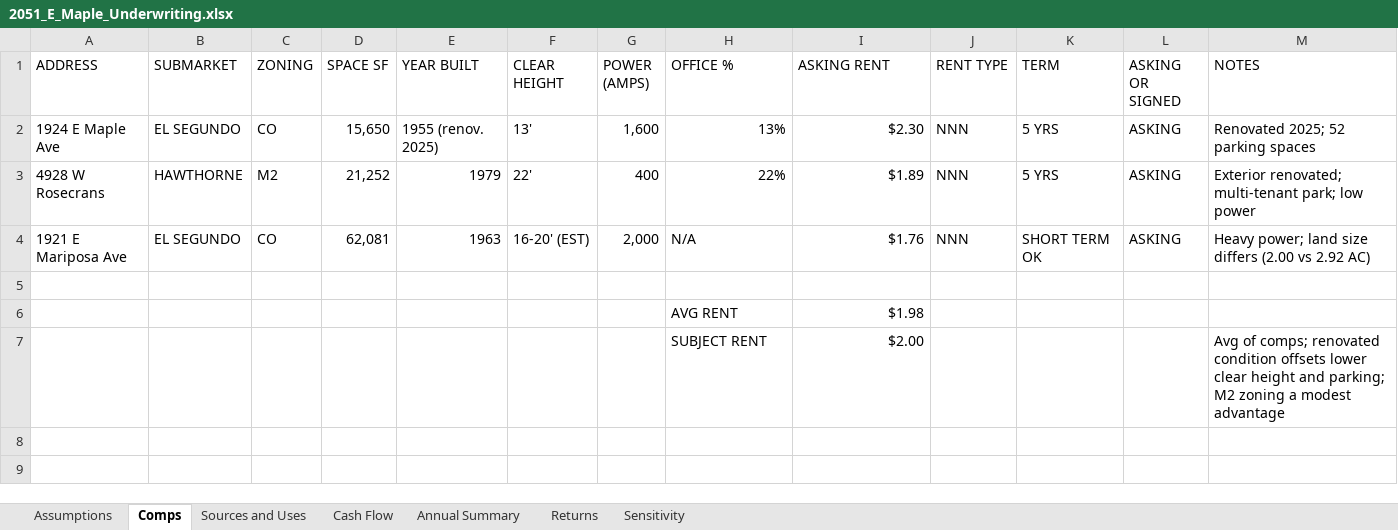
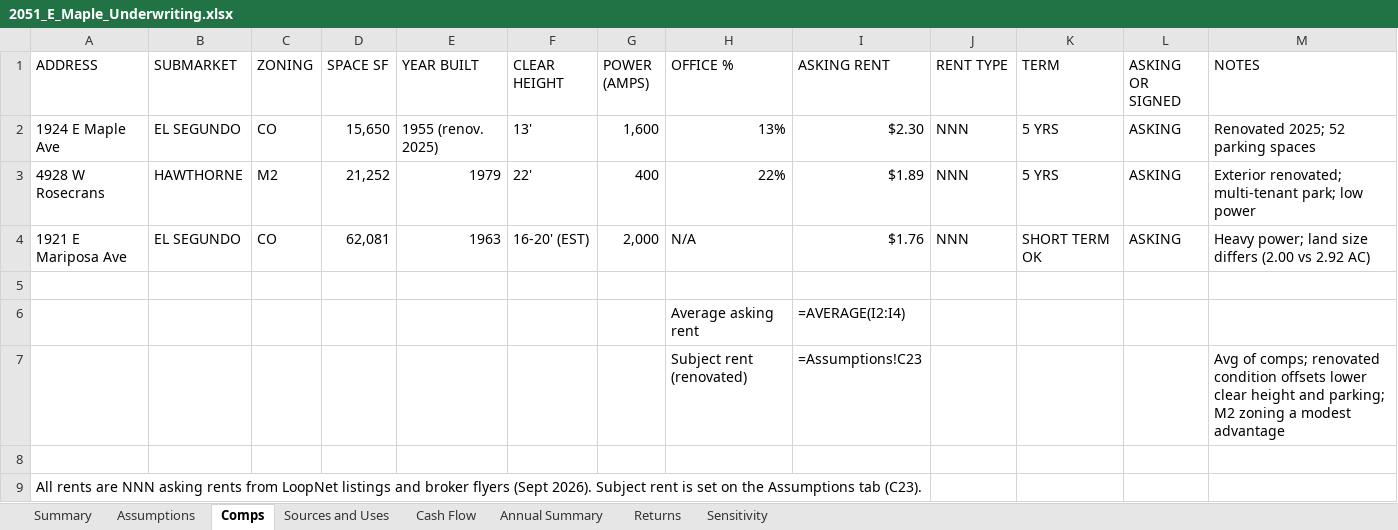
Before and after one commit to shauryakalbhor/shauryakalbhor.github.io, an Excel workbook: projects/2051-e-maple/2051_E_Maple_Underwriting.xlsx, sheet Comps, drawn as a sheet; values as stored, in another font and other column widths than the file's, no cell formats; formulas without a stored value are shown as written; removed rows and columns are numbered as before the commit, all else as after; the diff names each change by its address in the sheet, - before the commit and + after, or states it on an @@ line.

```diff
--- a/projects/2051-e-maple/2051_E_Maple_Underwriting.xlsx (sheet Comps)
+++ b/projects/2051-e-maple/2051_E_Maple_Underwriting.xlsx (sheet Comps)
+sheet tab: Summary
-row 6:  |  |  |  |  |  |  | AVG RENT | $1.98
+row 6:  |  |  |  |  |  |  | Average asking rent | =AVERAGE(I2:I4)
+row 7:  |  |  |  |  |  |  | Subject rent (renovated) | =Assumptions!C23 |  |  |  | Avg of comps; renovated condition offsets lower clear height and parking; M2 zoning a modest advantage
-row 8:  |  |  |  |  |  |  | SUBJECT RENT | $2.00 |  |  |  | Avg of comps; renovated condition offsets lower clear height and parking; M2 zoning a modest advantage
+row 8: (empty)
+row 9: All rents are NNN asking rents from LoopNet listings and broker flyers (Sept 2026). Subject rent is set on the Assumptions tab (C23).
```
Also changed, not shown: sheet Cash Flow, sheet Sensitivity, sheet Annual Summary, sheet Sources and Uses, sheet Assumptions, sheet Returns, cell formats.
